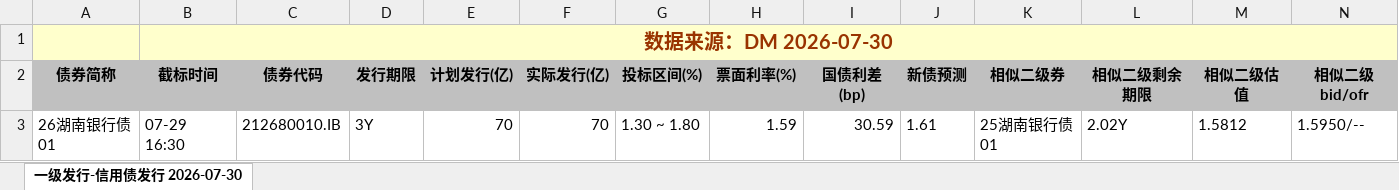
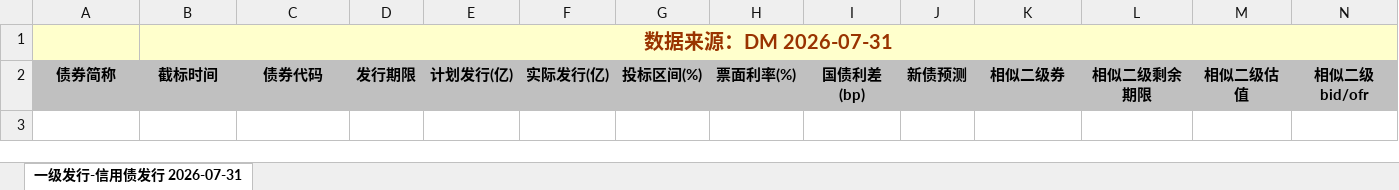
Before and after one commit to geomouse/innodealing-bond-export, an Excel workbook: data/credit_bond_2026-07-29.xlsx, sheet 一级发行-信用债发行 2026-07-31, drawn as a sheet; only a part is shown; values as stored, in another font and other column widths than the file's, no borders; charts and pictures not drawn; rows hold the shown columns only; the diff names each change by its address in the sheet, - before the commit and + after, or states it on an @@ line.

```diff
--- a/data/credit_bond_2026-07-29.xlsx (sheet 一级发行-信用债发行 2026-07-31)
+++ b/data/credit_bond_2026-07-29.xlsx (sheet 一级发行-信用债发行 2026-07-31)
-sheet tab: 一级发行-信用债发行 2026-07-30
+sheet tab: 一级发行-信用债发行 2026-07-31
-B1: 数据来源：DM 2026-07-30
+B1: 数据来源：DM 2026-07-31
-row 3: 26湖南银行债01 | 07-29 16:30 | 212680010.IB | 3Y | 70 | 70 | 1.30 ~ 1.80 | 1.59 | 30.59 | 1.61 | 25湖南银行债01 | 2.02Y | 1.5812 | 1.5950/--
```
Also changed, not shown: data/credit_bond_2026-07-27.xlsx, data/credit_bond_2026-07-28.xlsx, 4 other files.
